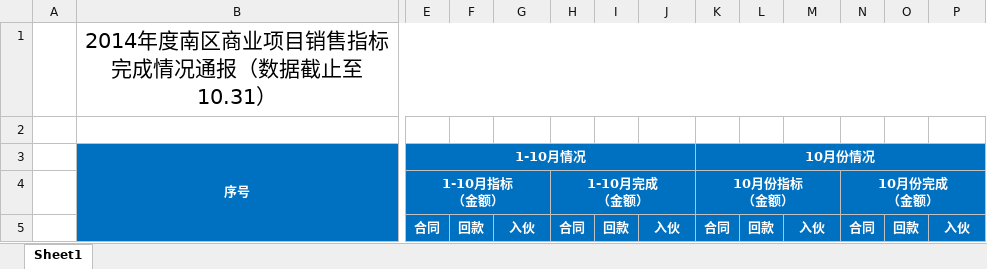
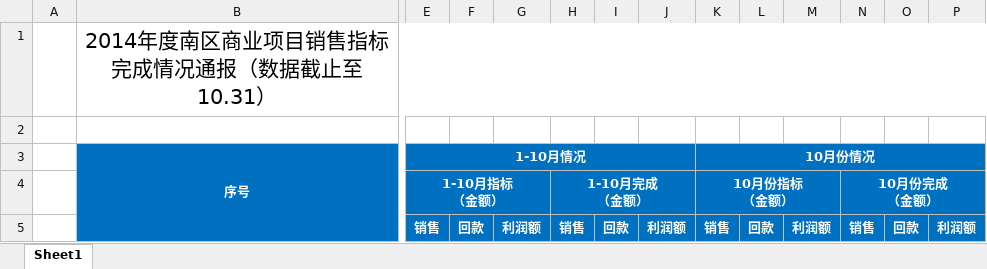
Before and after one commit to peixiaohong/Wanda.BusinessIndicators, an Excel workbook: Wanda.BusinessIndicators/Excel/项目公司指标上报模版V2.xlsx, sheet Sheet1, drawn as a sheet; only a part is shown, gaps mark what is left out; values as stored, in another font and other column widths than the file's, no borders; removed rows and columns are numbered as before the commit, all else as after; rows hold the shown columns only; the diff names each change by its address in the sheet, - before the commit and + after, or states it on an @@ line.

```diff
--- a/Wanda.BusinessIndicators/Excel/项目公司指标上报模版V2.xlsx (sheet Sheet1)
+++ b/Wanda.BusinessIndicators/Excel/项目公司指标上报模版V2.xlsx (sheet Sheet1)
-row 5:  |  | 合同 | 回款 | 入伙 | 合同 | 回款 | 入伙 | 合同 | 回款 | 入伙 | 合同 | 回款 | 入伙
+row 5:  |  | 销售 | 回款 | 利润额 | 销售 | 回款 | 利润额 | 销售 | 回款 | 利润额 | 销售 | 回款 | 利润额
```
Also changed, not shown: 22 other files.
